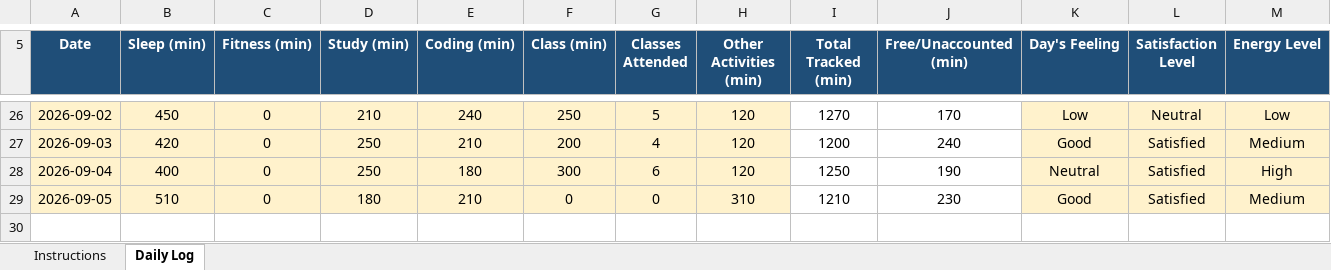
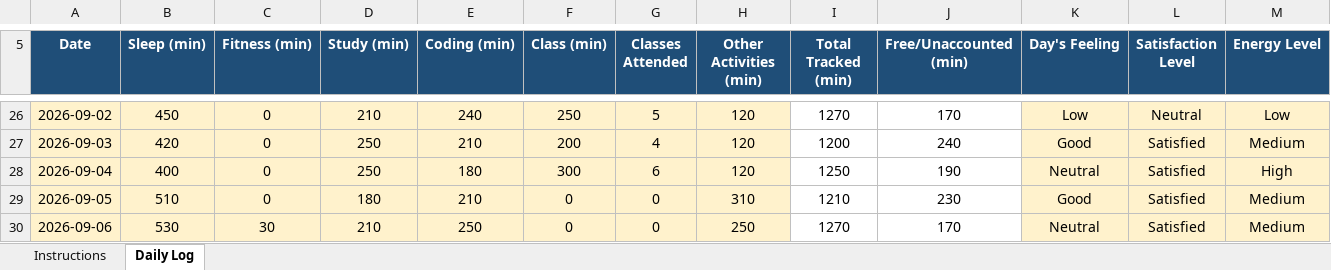
Before and after one commit to Vimmishra/CAP776, an Excel workbook: 12617058.xlsx, sheet Daily Log, drawn as a sheet; only a part is shown, gaps mark what is left out; values as stored, in another font and other column widths than the file's, no borders; conditional formats not drawn; rows hold the shown columns only; the diff names each change by its address in the sheet, - before the commit and + after, or states it on an @@ line.

Commit message:
updated DAY 25

```diff
--- a/12617058.xlsx (sheet Daily Log)
+++ b/12617058.xlsx (sheet Daily Log)
+row 30: 2026-09-06 | 530 | 30 | 210 | 250 | 0 | 0 | 250 | 1270 | 170 | Neutral | Satisfied | Medium
```
